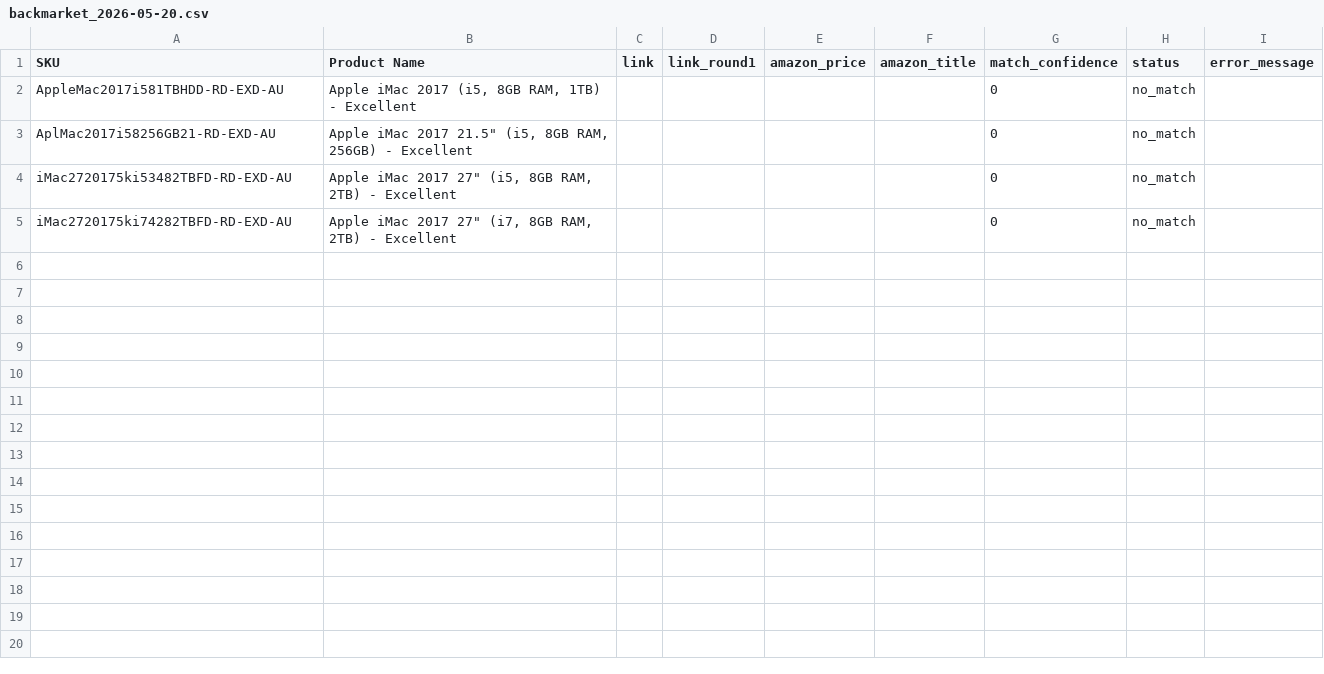
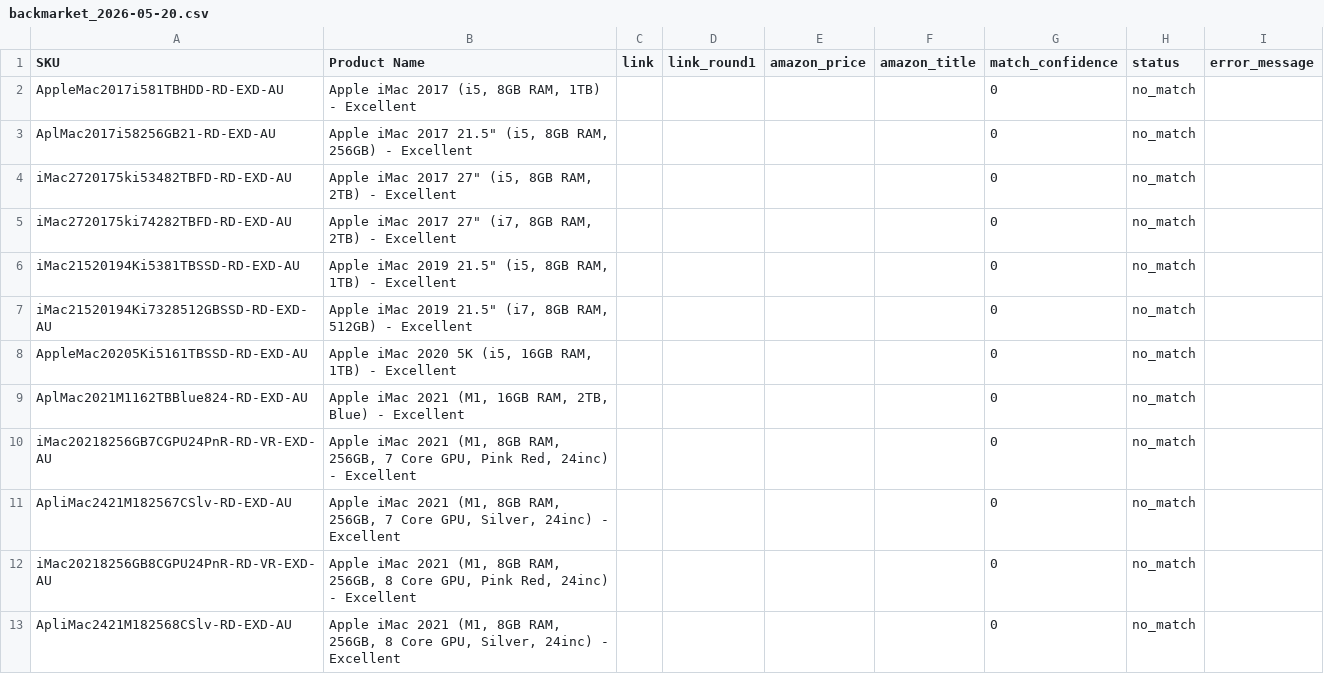
Before and after one commit to BXT-DEV/BXT-SCRAPPER-NEW, a CSV file: output/backmarket_2026-05-20.csv, drawn as a sheet.

Commit message:
Add Gemini cost tracking and Backmarket fixes
Introduce API cost tracking and UI plus robustness fixes for Backmarket scraping.

- Add src/utils/cost-tracker.ts to record prompt/candidate token usage, estimate USD cost, and persist per-target stats to logs/api_cost.json. Exposes recordCost() and getCostStats(). Uses approximate Gemini pricing constants.
- Record Gemini usage asynchronously in gemini-matcher.service when response.usageMetadata is present.
- Add /api/cost-stats endpoint and integrate getCostStats into the UI (src/config-ui.ts) so the frontend can fetch cost data.
- Add a new "API Cost Tracking" tab to src/ui/index.html with client-side logic to display per-target token usage, request counts, and estimated costs.
- Make config loader more flexible: loadGeminiApiKeys accepts an optional scraper target and reloadGeminiKeys forwards the target, allowing per-target GEMINI_API_KEY_<TARGET> env vars. Throw if no keys found.
- Pass scraperTarget to reloadGeminiKeys in src/index.ts and forward matched URL into Backmarket selectVariantsAndGetPrice calls.
- Improve BackmarketSearchService to be more resilient: broader/fallback selectors for product cards, anchors and titles, improved price extraction, dismiss cookie/location modals, handle country selection redirects and re-navigation to product pages.
- Minor updates: appended several rows to output CSV and updated scraper_status timestamp.

These changes enable monitoring and limiting Gemini costs per competitor while making the Backmarket scraper more robust to UI variations and modal interruptions.

```diff
--- a/output/backmarket_2026-05-20.csv
+++ b/output/backmarket_2026-05-20.csv
@@ -5 +5,9 @@ iMac2720175ki53482TBFD-RD-EXD-AU;"Apple iMac 2017 27"" (i5, 8GB RAM, 2TB) - Exce
 iMac2720175ki74282TBFD-RD-EXD-AU;"Apple iMac 2017 27"" (i7, 8GB RAM, 2TB) - Excellent";;;;;0;no_match;
+iMac21520194Ki5381TBSSD-RD-EXD-AU;"Apple iMac 2019 21.5"" (i5, 8GB RAM, 1TB) - Excellent";;;;;0;no_match;
+iMac21520194Ki7328512GBSSD-RD-EXD-AU;"Apple iMac 2019 21.5"" (i7, 8GB RAM, 512GB) - Excellent";;;;;0;no_match;
+AppleMac20205Ki5161TBSSD-RD-EXD-AU;Apple iMac 2020 5K (i5, 16GB RAM, 1TB) - Excellent;;;;;0;no_match;
+AplMac2021M1162TBBlue824-RD-EXD-AU;Apple iMac 2021 (M1, 16GB RAM, 2TB, Blue) - Excellent;;;;;0;no_match;
+iMac20218256GB7CGPU24PnR-RD-VR-EXD-AU;Apple iMac 2021 (M1, 8GB RAM, 256GB, 7 Core GPU, Pink Red, 24inc) - Excellent;;;;;0;no_match;
+ApliMac2421M182567CSlv-RD-EXD-AU;Apple iMac 2021 (M1, 8GB RAM, 256GB, 7 Core GPU, Silver, 24inc) - Excellent;;;;;0;no_match;
+iMac20218256GB8CGPU24PnR-RD-VR-EXD-AU;Apple iMac 2021 (M1, 8GB RAM, 256GB, 8 Core GPU, Pink Red, 24inc) - Excellent;;;;;0;no_match;
+ApliMac2421M182568CSlv-RD-EXD-AU;Apple iMac 2021 (M1, 8GB RAM, 256GB, 8 Core GPU, Silver, 24inc) - Excellent;;;;;0;no_match;
```
Also changed, not shown: 9 other files.
